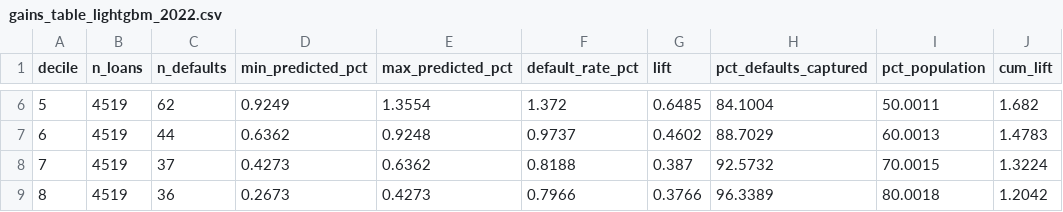
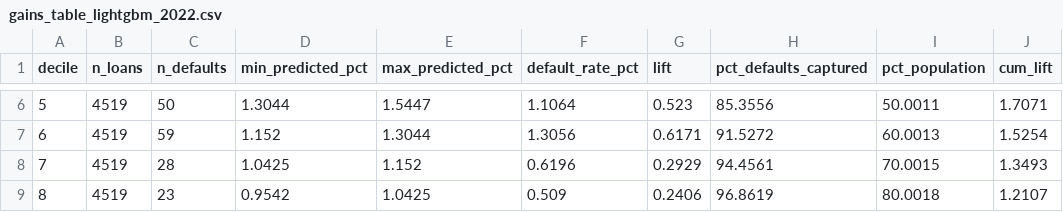
Before and after one commit to Linsi6280/consumer-credit-default-model, a CSV file: output/gains_table_lightgbm_2022.csv, drawn as a sheet; only a part is shown, gaps mark what is left out; the diff covers the shown part only.

```diff
--- a/output/gains_table_lightgbm_2022.csv
+++ b/output/gains_table_lightgbm_2022.csv
@@ -6,4 +6,4 @@ decile,n_loans,n_defaults,min_predicted_pct,max_predicted_pct,default_rate_pct,l
-5,4519,62,0.9249,1.3554,1.372,0.6485,84.1004,50.0011,1.682
-6,4519,44,0.6362,0.9248,0.9737,0.4602,88.7029,60.0013,1.4783
-7,4519,37,0.4273,0.6362,0.8188,0.387,92.5732,70.0015,1.3224
-8,4519,36,0.2673,0.4273,0.7966,0.3766,96.3389,80.0018,1.2042
+5,4519,50,1.3044,1.5447,1.1064,0.523,85.3556,50.0011,1.7071
+6,4519,59,1.152,1.3044,1.3056,0.6171,91.5272,60.0013,1.5254
+7,4519,28,1.0425,1.152,0.6196,0.2929,94.4561,70.0015,1.3493
+8,4519,23,0.9542,1.0425,0.509,0.2406,96.8619,80.0018,1.2107
```
Also changed, not shown: 40 edited cells elsewhere in this file, output/gains_table_logit_2022.csv, output/logit_odds_ratios.csv, 11 other files.
